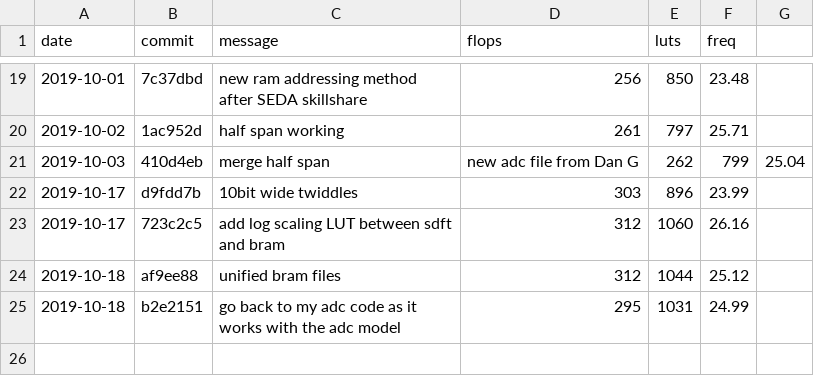
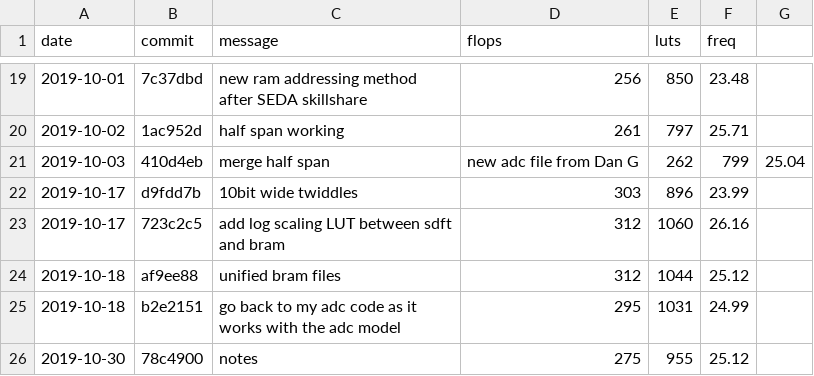
Before and after one commit to mattvenn/fpga-waterfall-badge, a CSV file: rtl/LUTs.csv, drawn as a sheet; only a part is shown, gaps mark what is left out.

```diff
--- a/rtl/LUTs.csv
+++ b/rtl/LUTs.csv
@@ -25 +25,2 @@ date,commit,message,flops,luts,freq
 2019-10-18,b2e2151,go back to my adc code as it works with the adc model,295,1031,24.99
+2019-10-30,78c4900,notes,275,955,25.12
```
Also changed, not shown: 5 other files.
